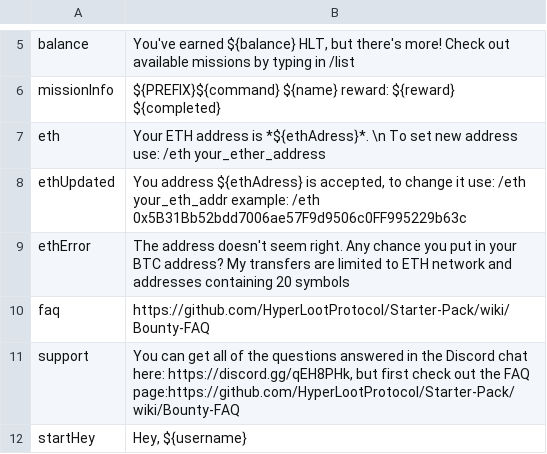
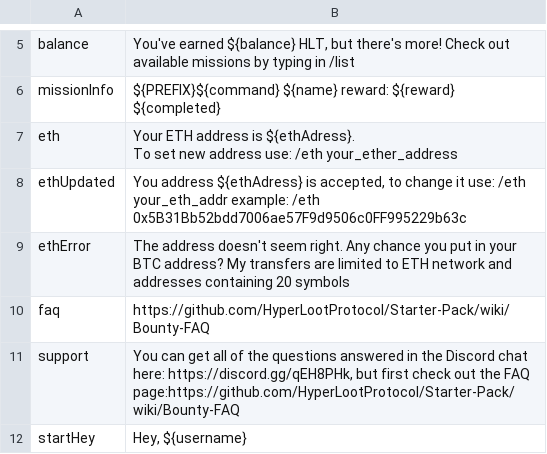
Before and after one commit to uz0/u.dcvs.ru, a CSV file: i18n.csv, drawn as a sheet; only a part is shown, gaps mark what is left out.

Commit message:
Update i18n.csv

```diff
--- a/i18n.csv
+++ b/i18n.csv
@@ -6,3 +6,4 @@ balance,"You've earned ${balance} HLT, but there's more! Check out available mis
 missionInfo,"${PREFIX}${command} ${name} reward: ${reward} ${completed}"
-eth,"Your ETH address is *${ethAdress}*. \n To set new address use: /eth your_ether_address"
+eth,"Your ETH address is ${ethAdress}.
+To set new address use: /eth your_ether_address"
 ethUpdated,"You address ${ethAdress} is accepted, to change it use: /eth your_eth_addr example: /eth 0x5B31Bb52bdd7006ae57F9d9506c0FF995229b63c"
```
